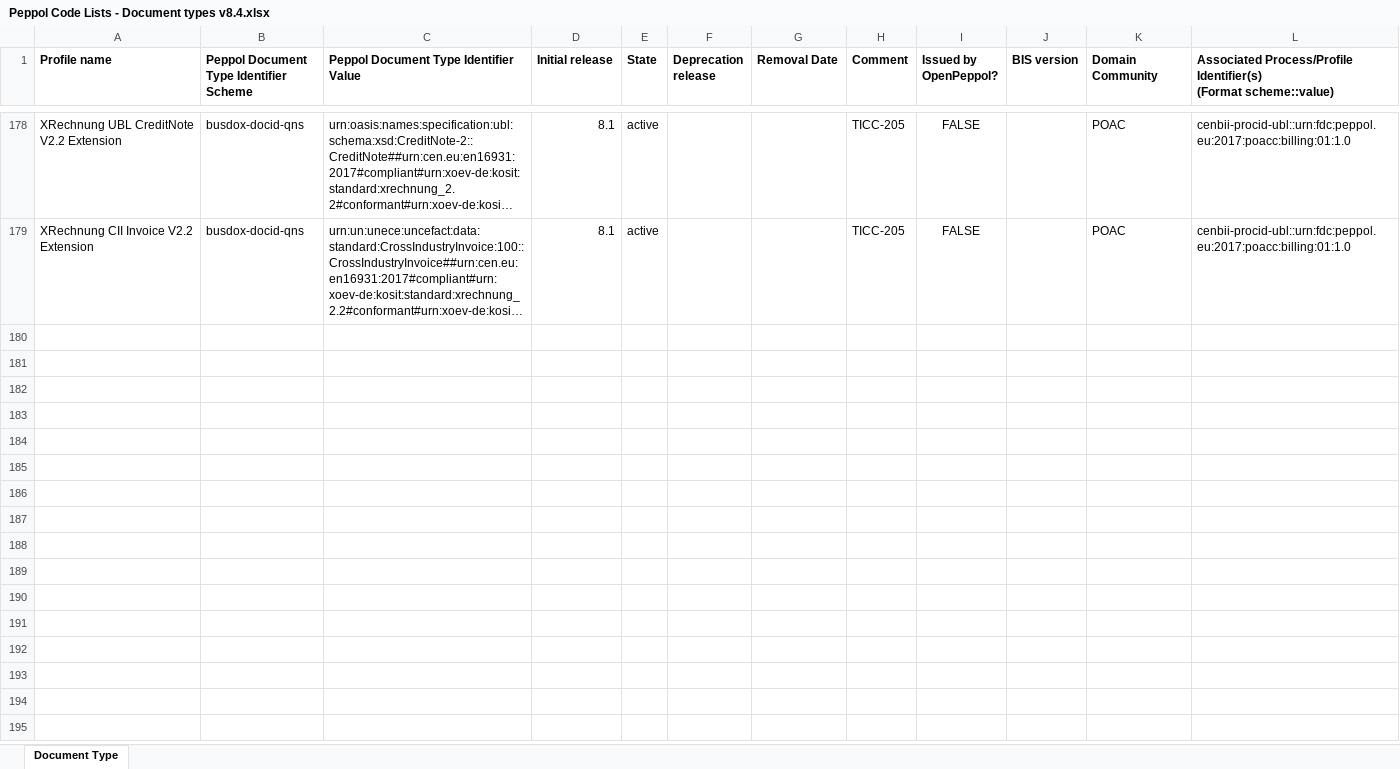
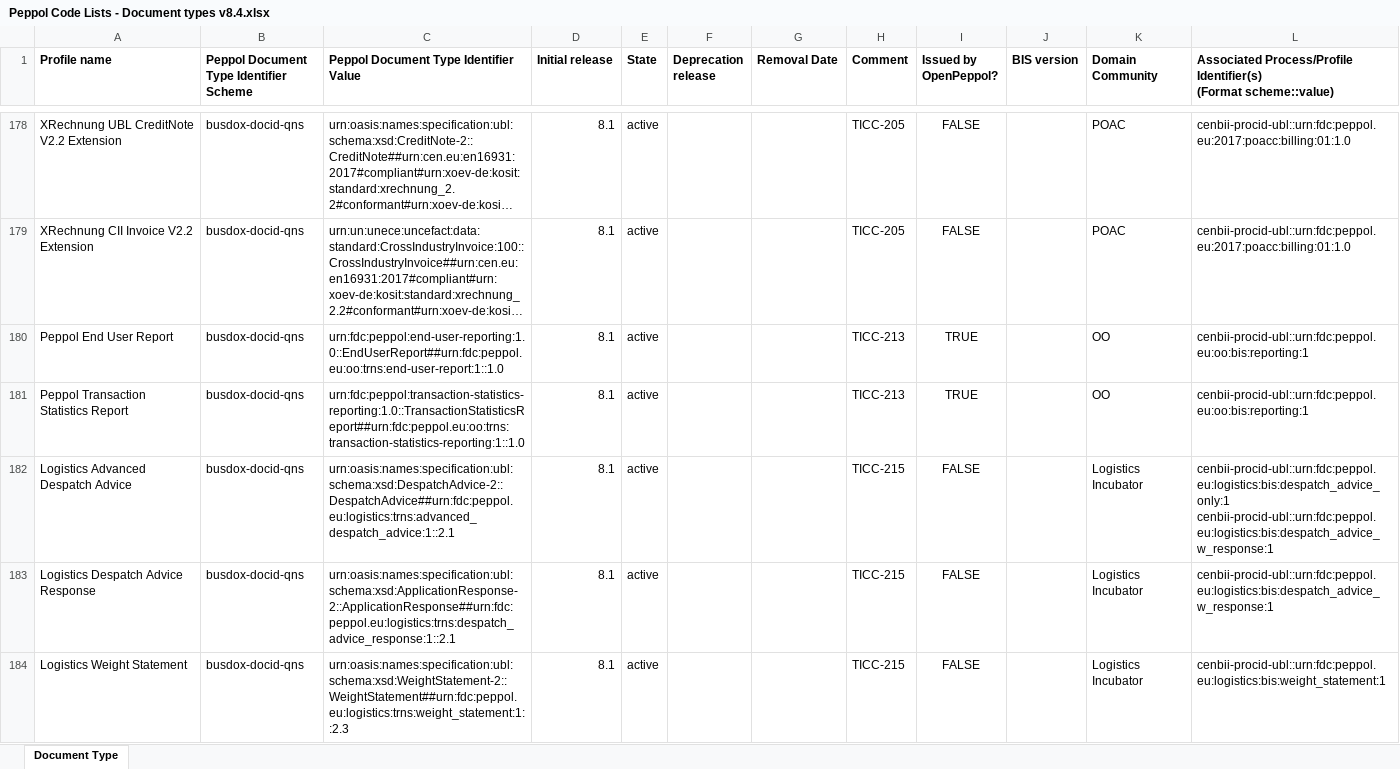
Before and after one commit to OpenPEPPOL/edec-codelists, an Excel workbook: work-in-progress/Peppol Code Lists - Document types v8.4.xlsx, sheet Document Type, drawn as a sheet; only a part is shown, gaps mark what is left out; long unchanged cells end in …; values as stored, in another font and other column widths than the file's, no borders; ↵ is a line break in a cell; the diff covers the shown part only; the diff names each change by its address in the sheet, - before the commit and + after, or states it on an @@ line.

Commit message:
Added new XRechnung DocTypes; TICC-243; TICC-244

```diff
--- a/work-in-progress/Peppol Code Lists - Document types v8.4.xlsx (sheet Document Type)
+++ b/work-in-progress/Peppol Code Lists - Document types v8.4.xlsx (sheet Document Type)
@@ row 180 unhidden: Peppol End User Report | busdox-docid-qns | urn:fdc:peppol:end-user-reporting:1.0::EndUserReport##urn:fdc:peppol.eu:oo:trns:end-user-report:1::1.0 | 8.1 | active |  |  | TICC-213 | TRUE |  | OO | cenbii-procid-ubl::urn:fdc:peppol.eu:oo:bis:reporting:1 @@
@@ row 181 unhidden: Peppol Transaction Statistics Report | busdox-docid-qns | urn:fdc:peppol:transaction-statistics-reporting:1.0::TransactionStatisticsReport##urn:fdc:peppol.eu:oo:trns:transaction-statistics-reporting:1::1.0 | 8.1 | active |  |  | TICC-213 | TRUE |  | OO | cenbii-procid-ubl::urn:fdc:peppol.eu:oo:bis:reporting:1 @@
@@ row 182 unhidden: Logistics Advanced Despatch Advice | busdox-docid-qns | urn:oasis:names:specification:ubl:schema:xsd:DespatchAdvice-2::DespatchAdvice##urn:fdc:peppol.eu:logistics:trns:advanced_despatch_advice:1::2.1 | 8.1 | active |  |  | TICC-215 | FALSE |  | Logistics Incubator | cenbii-procid-ubl::urn:fdc:peppol.eu:logistics:bis:despatch_advice_only:1 ↵ cenbii-procid-ubl::urn:fdc:peppol.eu:logistics:bis:despatch_advice_w_response:1 @@
@@ row 183 unhidden: Logistics Despatch Advice Response | busdox-docid-qns | urn:oasis:names:specification:ubl:schema:xsd:ApplicationResponse-2::ApplicationResponse##urn:fdc:peppol.eu:logistics:trns:despatch_advice_response:1::2.1 | 8.1 | active |  |  | TICC-215 | FALSE |  | Logistics Incubator | cenbii-procid-ubl::urn:fdc:peppol.eu:logistics:bis:despatch_advice_w_response:1 @@
@@ row 184 unhidden: Logistics Weight Statement | busdox-docid-qns | urn:oasis:names:specification:ubl:schema:xsd:WeightStatement-2::WeightStatement##urn:fdc:peppol.eu:logistics:trns:weight_statement:1::2.3 | 8.1 | active |  |  | TICC-215 | FALSE |  | Logistics Incubator | cenbii-procid-ubl::urn:fdc:peppol.eu:logistics:bis:weight_statement:1 @@
```
Also changed, not shown: 6 added rows and 152 hidden or unhidden rows elsewhere in this sheet, 1 other file.
